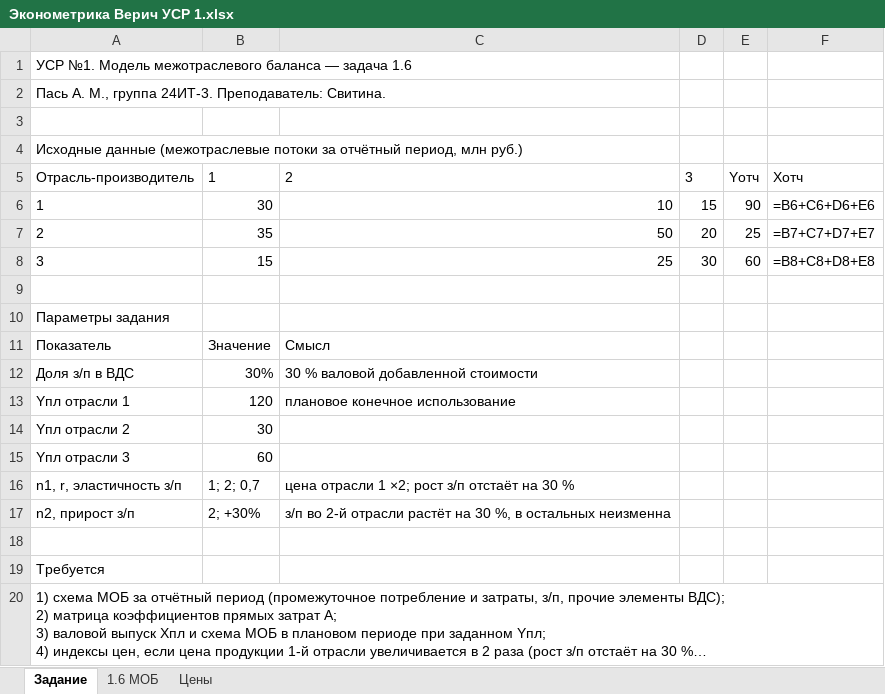
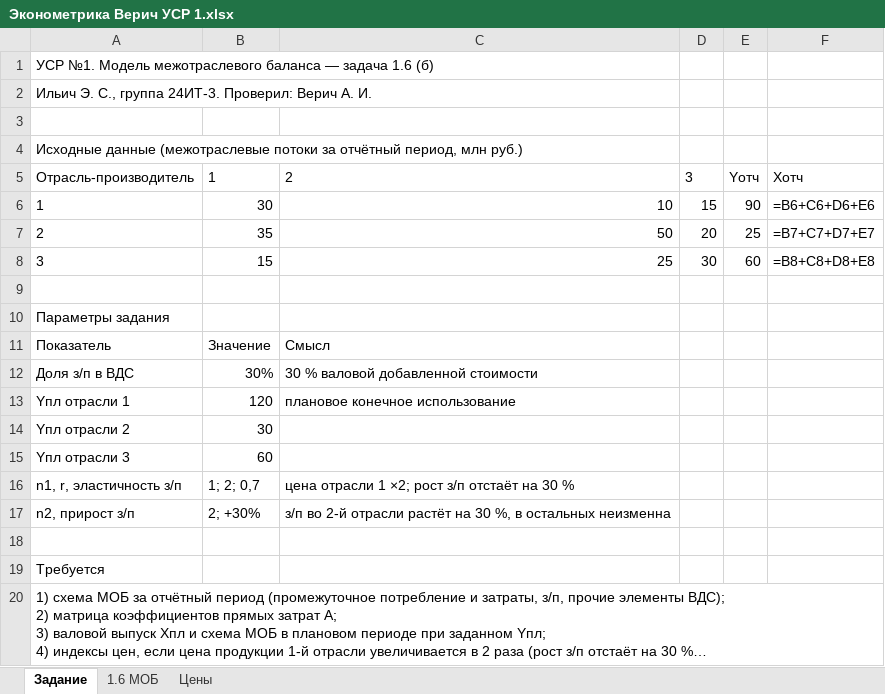
Before and after one commit to karistik1412-cmd/Verich, an Excel workbook: Эконометрика Верич УСР 1.xlsx, sheet Задание, drawn as a sheet; long unchanged cells end in …; values as stored, in another font and other column widths than the file's, no borders; formulas without a stored value are shown as written; the diff names each change by its address in the sheet, - before the commit and + after, or states it on an @@ line.

```diff
--- a/Эконометрика Верич УСР 1.xlsx (sheet Задание)
+++ b/Эконометрика Верич УСР 1.xlsx (sheet Задание)
-A1: …задача 1.6
+A1: …задача 1.6 (б)
-A2: Пась А. М., группа 24ИТ-3. Преподаватель: Свитина.
+A2: Ильич Э. С., группа 24ИТ-3. Проверил: Верич А. И.
```
Also changed, not shown: Эконометрика Верич УСР 2.xlsx, Эконометрика Верич УСР 3.xlsx, 4 other files.
